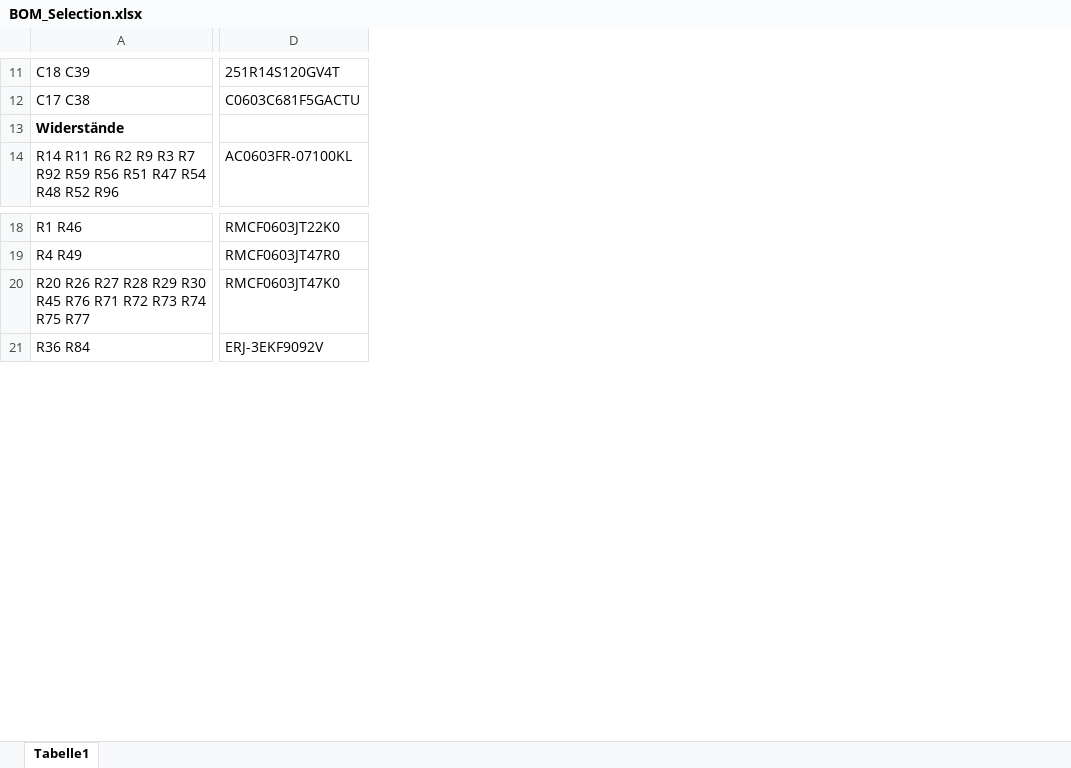
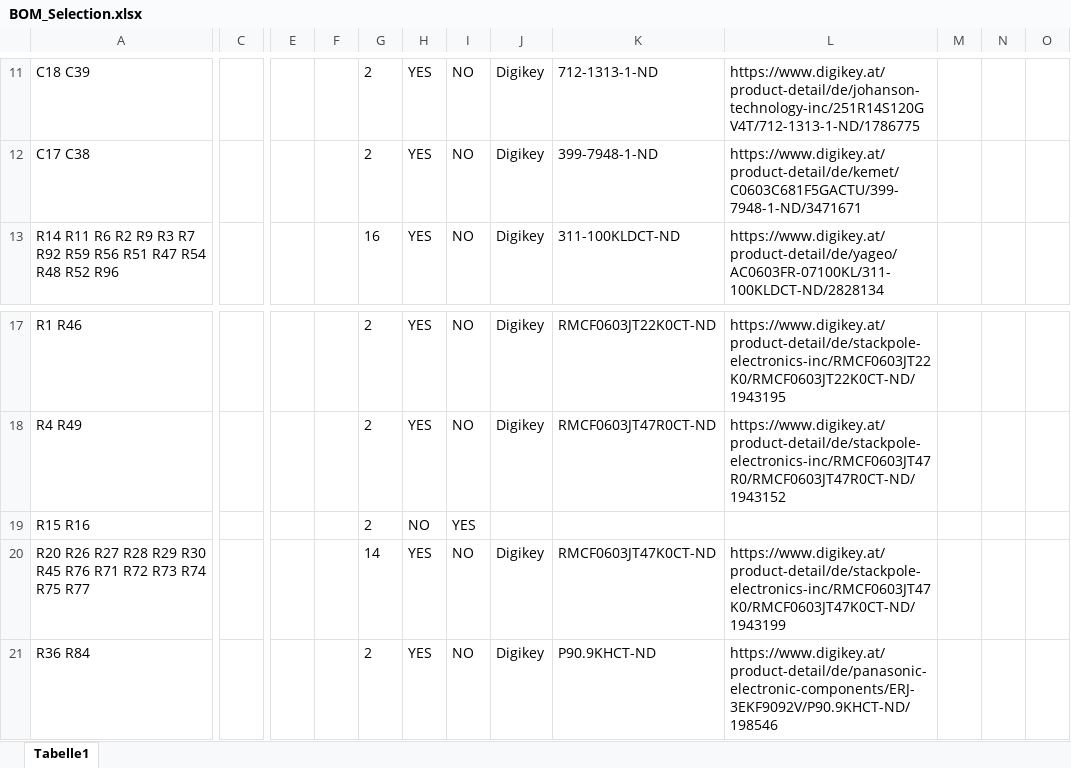
Before and after one commit to Freshdouble/RFM23_Module, an Excel workbook: BOM_Selection.xlsx, sheet Tabelle1, drawn as a sheet; only a part is shown, gaps mark what is left out; values as stored, in another font and other column widths than the file's, no borders; removed rows and columns are numbered as before the commit, all else as after; rows hold the shown columns only; the diff covers the shown part only; the diff names each change by its address in the sheet, - before the commit and + after, or states it on an @@ line.

```diff
--- a/BOM_Selection.xlsx (sheet Tabelle1)
+++ b/BOM_Selection.xlsx (sheet Tabelle1)
+column C, empty
-column D, rows 11-12: 251R14S120GV4T | C0603C681F5GACTU; row 14: AC0603FR-07100KL; rows 18-21: RMCF0603JT22K0 | RMCF0603JT47R0 | RMCF0603JT47K0 | ERJ-3EKF9092V
+column E, empty
+column F, empty
+column G, rows 11-13: 2 | 2 | 16; rows 17-18: 2 | 2; rows 20-21: 14 | 2
+column H, rows 11-13: all YES; rows 17-18: YES | YES; rows 20-21: YES | YES
+column I, rows 11-13: all NO; rows 17-18: NO | NO; rows 20-21: NO | NO
+column J, rows 11-13: all Digikey; rows 17-18: Digikey | Digikey; rows 20-21: Digikey | Digikey
+column K, rows 11-13: 712-1313-1-ND | 399-7948-1-ND | 311-100KLDCT-ND; rows 17-18: RMCF0603JT22K0CT-ND | RMCF0603JT47R0CT-ND; rows 20-21: RMCF0603JT47K0CT-ND | P90.9KHCT-ND
+column L, rows 11-13: https://www.digikey.at/product-detail/de/johanson-technology-inc/251R14S120GV4T/712-1313-1-ND/1786775 | https://www.digikey.at/product-detail/de/kemet/C0603C681F5GACTU/399-7948-1-ND/3471671 | https://www.digikey.at/product-detail/de/yageo/AC0603FR-07100KL/311-100KLDCT-ND/2828134; rows 17-18: https://www.digikey.at/product-detail/de/stackpole-electronics-inc/RMCF0603JT22K0/RMCF0603JT22K0CT-ND/1943195 | https://www.digikey.at/product-detail/de/stackpole-electronics-inc/RMCF0603JT47R0/RMCF0603JT47R0CT-ND/1943152; rows 20-21: https://www.digikey.at/product-detail/de/stackpole-electronics-inc/RMCF0603JT47K0/RMCF0603JT47K0CT-ND/1943199 | https://www.digikey.at/product-detail/de/panasonic-electronic-components/ERJ-3EKF9092V/P90.9KHCT-ND/198546
+column M, empty
+column N, empty
+column O, empty
-row 13: Widerstände
+row 19: R15 R16 |  |  |  | 2 | NO | YES
```
Also changed, not shown: 4 added rows, 8 removed rows, 1 added column and 8 edited cells elsewhere in this sheet, 1 other file.
